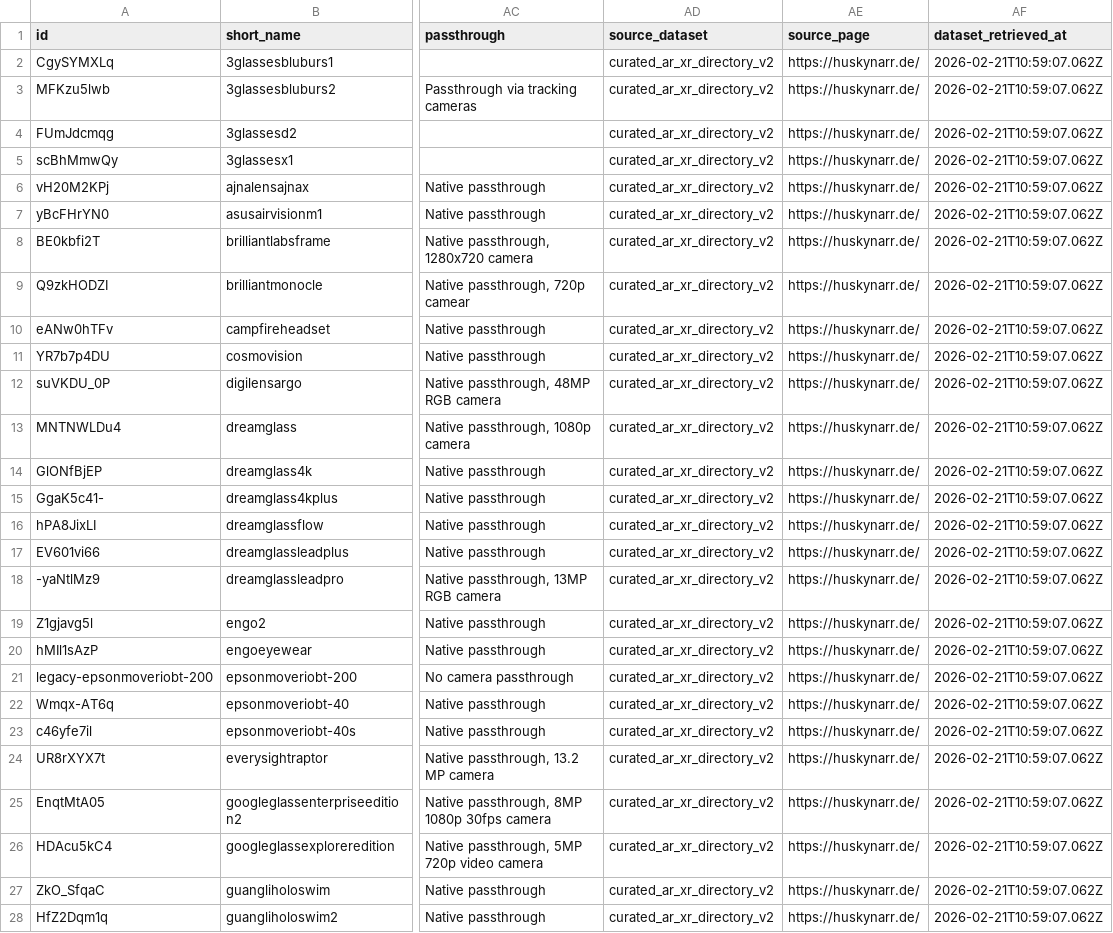
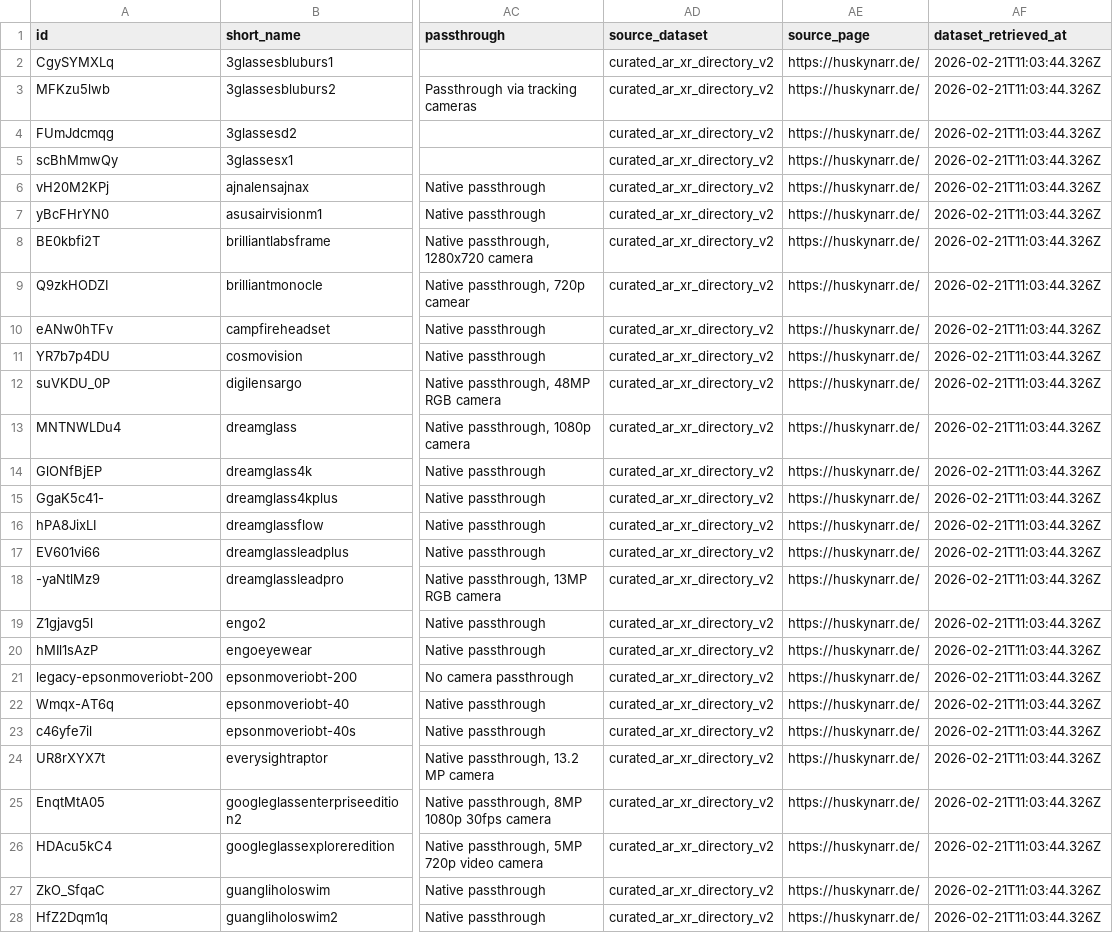
Before and after one commit to Huskynarr/ar-directory, a CSV file: public/data/ar_glasses.csv, drawn as a sheet; only a part is shown, gaps mark what is left out; the diff covers the shown part only; the diff names each change by its address in the sheet, - before the commit and + after, or states it on an @@ line.

```diff
--- a/public/data/ar_glasses.csv
+++ b/public/data/ar_glasses.csv
-AF2:AF28 (dataset_retrieved_at): 2026-02-21T10:59:07.062Z
+AF2:AF28 (dataset_retrieved_at): 2026-02-21T11:03:44.326Z
```
Also changed, not shown: 78 edited cells elsewhere in this file, 5 other files.
